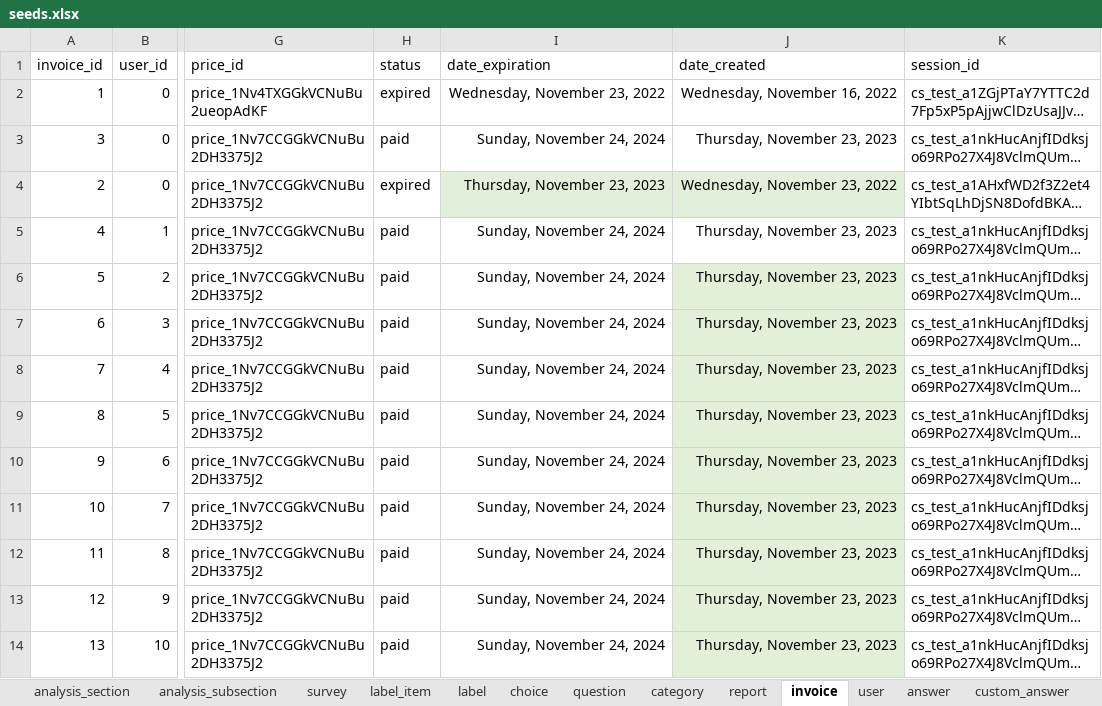
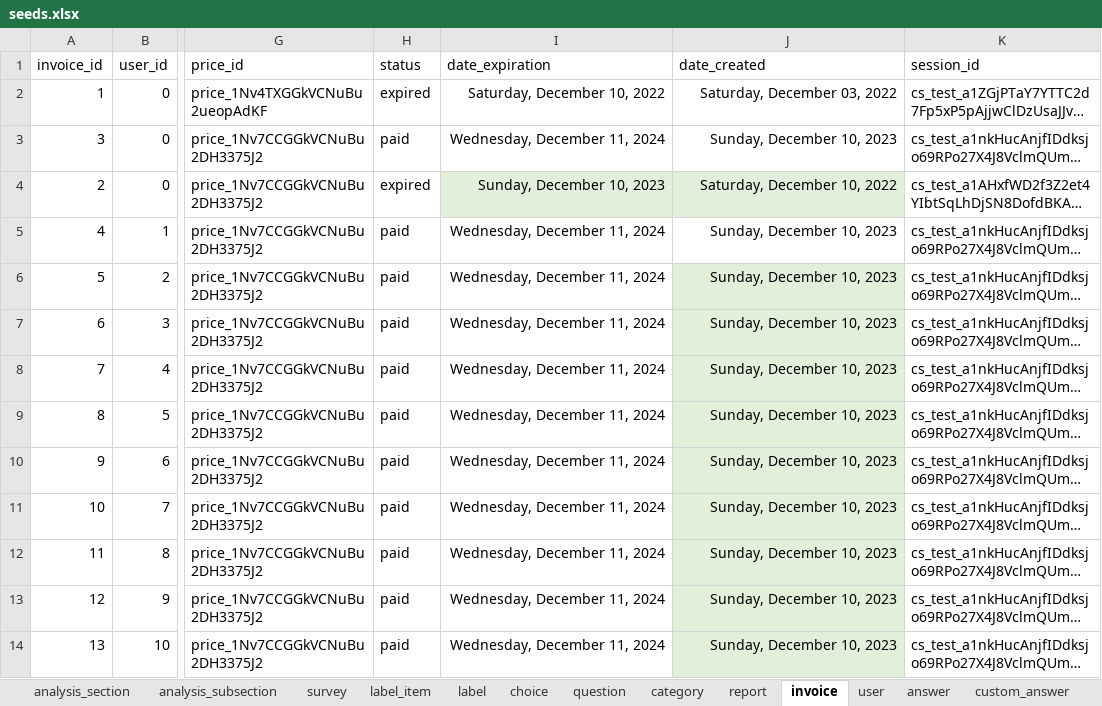
Before and after one commit to je-bert/e-barometre, an Excel workbook: flask-app/seeds.xlsx, sheet invoice, drawn as a sheet; only a part is shown, gaps mark what is left out; long unchanged cells end in …; values as stored, in another font and other column widths than the file's, no borders; table styles not drawn; the diff names each change by its address in the sheet, - before the commit and + after, or states it on an @@ line.

```diff
--- a/flask-app/seeds.xlsx (sheet invoice)
+++ b/flask-app/seeds.xlsx (sheet invoice)
-I2 (date_expiration): Wednesday, November 23, 2022
+I2 (date_expiration): Saturday, December 10, 2022
-J2 (date_created): Wednesday, November 16, 2022
+J2 (date_created): Saturday, December 03, 2022
-I3 (date_expiration): Sunday, November 24, 2024
+I3 (date_expiration): Wednesday, December 11, 2024
-J3 (date_created): Thursday, November 23, 2023
+J3 (date_created): Sunday, December 10, 2023
-I4 (date_expiration): Thursday, November 23, 2023
+I4 (date_expiration): Sunday, December 10, 2023
-J4 (date_created): Wednesday, November 23, 2022
+J4 (date_created): Saturday, December 10, 2022
-I5:I14 (date_expiration): Sunday, November 24, 2024
+I5:I14 (date_expiration): Wednesday, December 11, 2024
-J5:J14 (date_created): Thursday, November 23, 2023
+J5:J14 (date_created): Sunday, December 10, 2023
```
Also changed, not shown: sheet answer, sheet analysis_subsection, sheet user, sheet analysis_section, sheet question, sheet choice, 2 more sheets, other sheet tabs, 11 other files.
